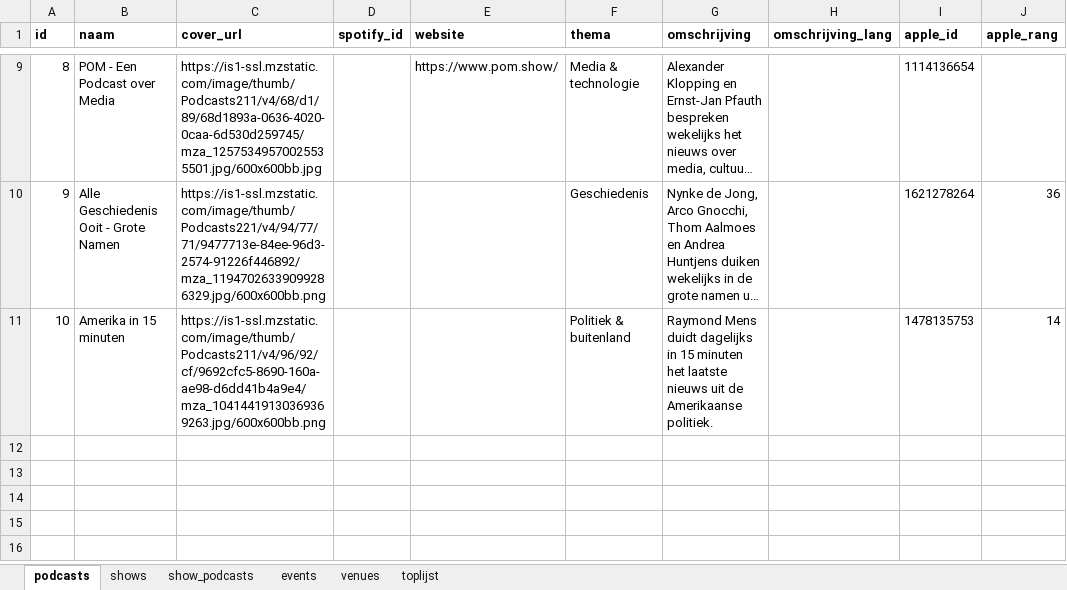
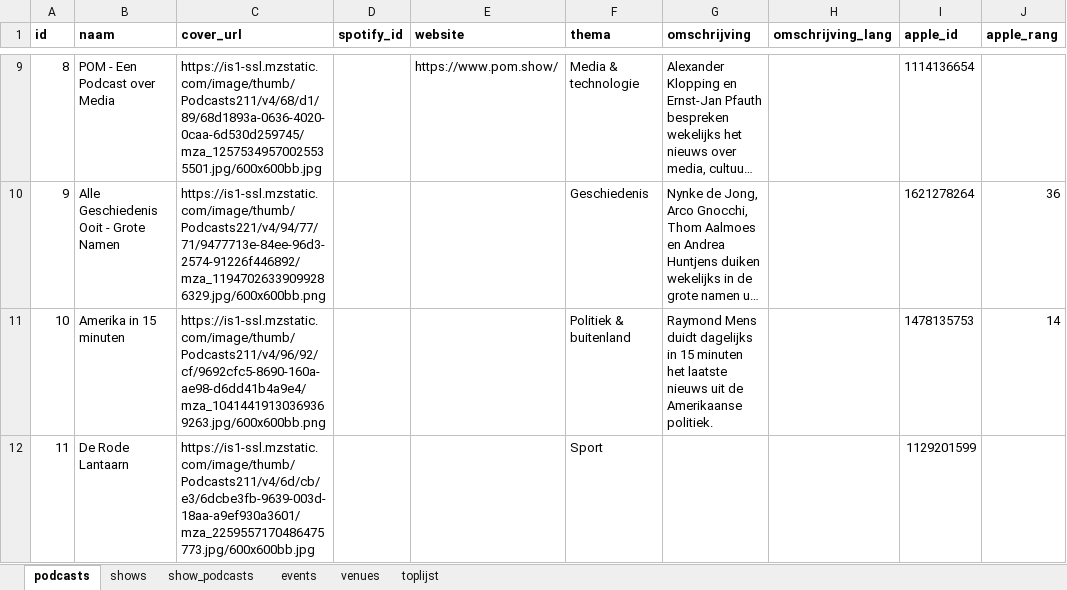
Before and after one commit to minksol-bit/podcast-liveshows, an Excel workbook: data/podcast-liveshows.xlsx, sheet podcasts, drawn as a sheet; only a part is shown, gaps mark what is left out; long unchanged cells end in …; values as stored, in another font and other column widths than the file's, no borders; the diff names each change by its address in the sheet, - before the commit and + after, or states it on an @@ line.

Commit message:
Producent-hubs afgelopen: De Rode Lantaarn 10 jaar toegevoegd
Dag en Nacht Media, Podimo eigen producties, NPO Luister, Spraakwater
en New Heroes gecheckt op podcast-liveshows. De meeste hubs leverden
niets nieuws op (geen tourpagina, festival-only, of geen echte
podcastproducent). Wel gevonden: De Rode Lantaarn (wielerpodcast,
Dag en Nacht Media) speelt op 27-09-2026 in TivoliVredenburg Utrecht
voor het 10-jarig bestaan van de podcast.

Onderzocht en als doodlopend genoteerd voor toekomstige sessies:
Massive Media (lijkt niet te bestaan als NL podcastproducent),
Spraakwater (is zelf een podcast, geen producent), New Heroes
(zakelijke trainingsacademie, geen podcastproducent), DAMN HONEY
theatertour (afgelopen, was najaar 2025), De Grote Podcastlas
evenementenpagina (bevat vooral pubquizzes/festivals, geen
toekomstige theatershow-datums).

```diff
--- a/data/podcast-liveshows.xlsx (sheet podcasts)
+++ b/data/podcast-liveshows.xlsx (sheet podcasts)
+row 12: 11 | De Rode Lantaarn | https://is1-ssl.mzstatic.com/image/thumb/Podcasts211/v4/6d/cb/e3/6dcbe3fb-9639-003d-18aa-a9ef930a3601/mza_2259557170486475773.jpg/600x600bb.jpg |  |  | Sport |  |  | 1129201599
```
Also changed, not shown: sheet events, sheet shows, sheet show_podcasts, 17 other files.
